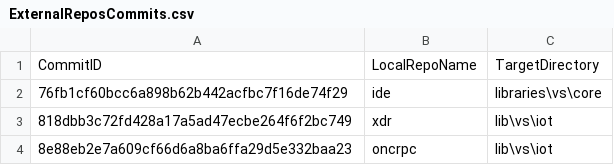
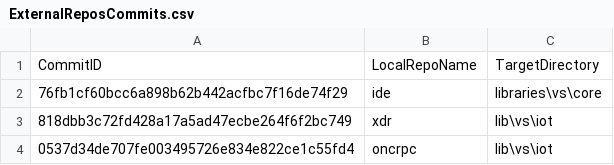
Before and after one commit to ATECoder/dn.onc.rpc, a CSV file: ExternalReposCommits.csv, drawn as a sheet.

```diff
--- a/ExternalReposCommits.csv
+++ b/ExternalReposCommits.csv
@@ -3,2 +3,2 @@ CommitID,LocalRepoName,TargetDirectory
 818dbb3c72fd428a17a5ad47ecbe264f6f2bc749,xdr,lib\vs\iot
-8e88eb2e7a609cf66d6a8ba6ffa29d5e332baa23,oncrpc,lib\vs\iot
+0537d34de707fe003495726e834e822ce1c55fd4,oncrpc,lib\vs\iot
```
Also changed, not shown: 6 other files.
